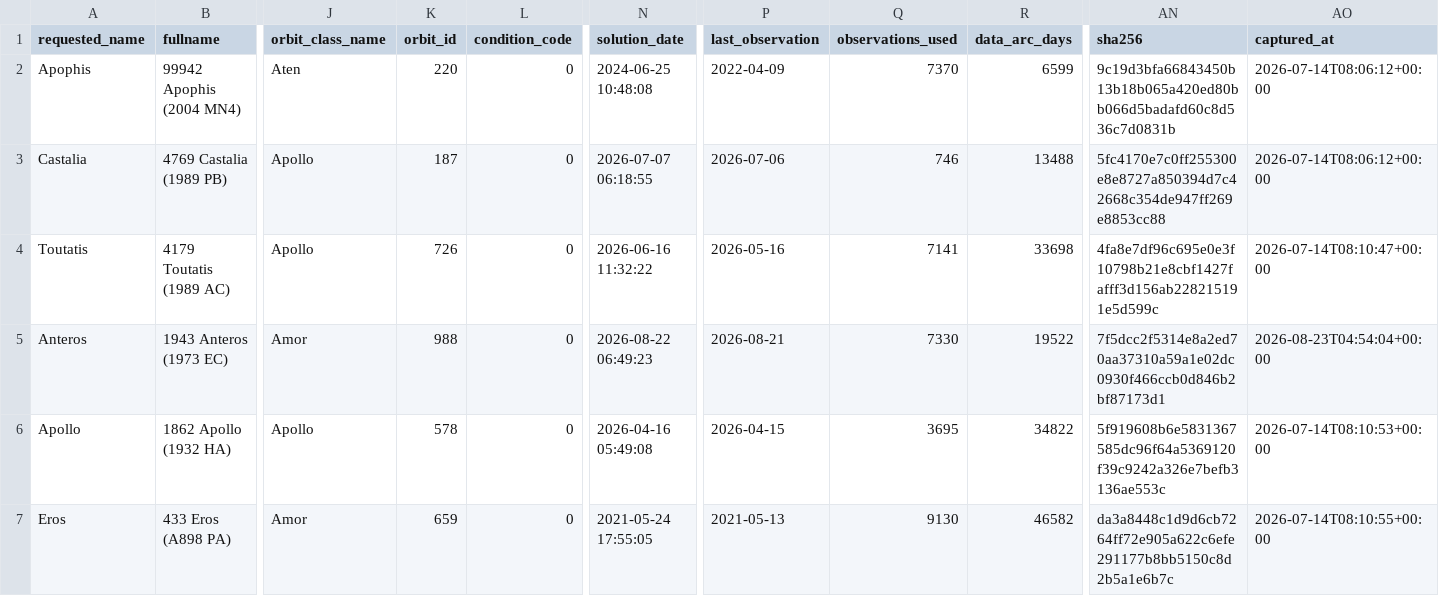
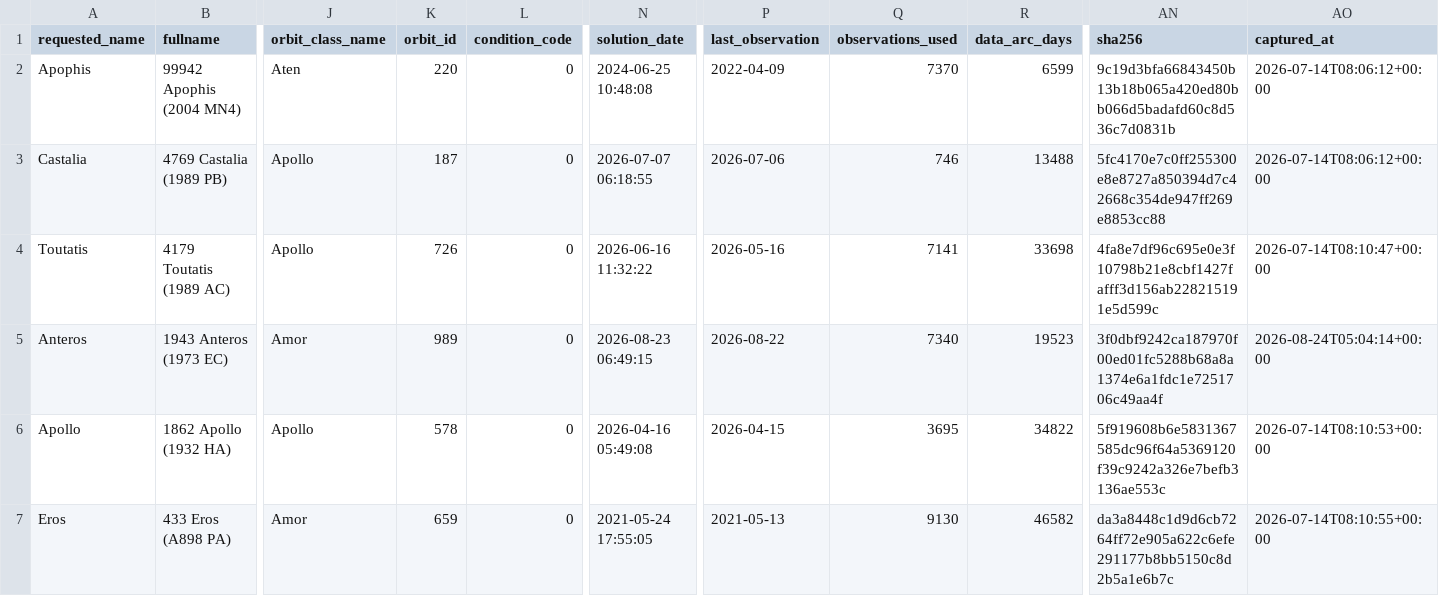
Before and after one commit to achillesromer-coder/Data, a CSV file: data/jpl/sbdb/latest/summary.csv, drawn as a sheet; only a part is shown, gaps mark what is left out; the diff names each change by its address in the sheet, - before the commit and + after, or states it on an @@ line.

```diff
--- a/data/jpl/sbdb/latest/summary.csv
+++ b/data/jpl/sbdb/latest/summary.csv
-K5 (orbit_id): 988
+K5 (orbit_id): 989
-N5 (solution_date): 2026-08-22 06:49:23
+N5 (solution_date): 2026-08-23 06:49:15
-P5 (last_observation): 2026-08-21
+P5 (last_observation): 2026-08-22
-Q5 (observations_used): 7330
+Q5 (observations_used): 7340
-R5 (data_arc_days): 19522
+R5 (data_arc_days): 19523
-AN5 (sha256): 7f5dcc2f5314e8a2ed70aa37310a59a1e02dc0930f466ccb0d846b2bf87173d1
+AN5 (sha256): 3f0dbf9242ca187970f00ed01fc5288b68a8a1374e6a1fdc1e7251706c49aa4f
-AO5 (captured_at): 2026-08-23T04:54:04+00:00
+AO5 (captured_at): 2026-08-24T05:04:14+00:00
```
Also changed, not shown: data/jpl/horizons/latest/summary.csv, data/jpl/neighbours/horizons/latest/summary.csv, 29 other files.
